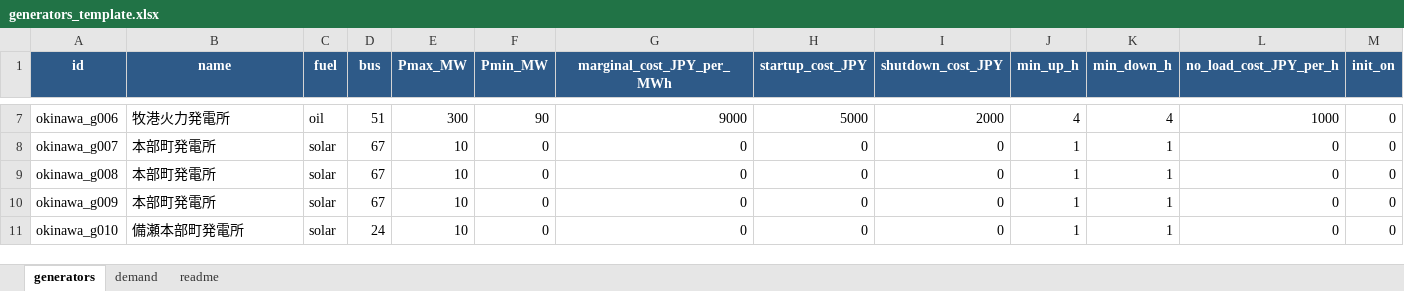
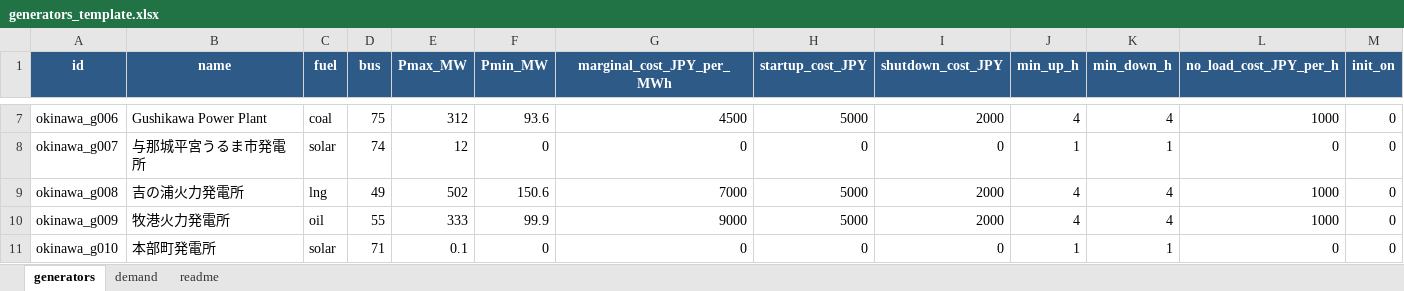
Before and after one commit to lutelute/All-Japan-Grid, an Excel workbook: dataset/02_uc_from_excel/generators_template.xlsx, sheet generators, drawn as a sheet; only a part is shown, gaps mark what is left out; values as stored, in another font and other column widths than the file's, no borders; the diff covers the shown part only; the diff names each change by its address in the sheet, - before the commit and + after, or states it on an @@ line.

```diff
--- a/dataset/02_uc_from_excel/generators_template.xlsx (sheet generators)
+++ b/dataset/02_uc_from_excel/generators_template.xlsx (sheet generators)
-B7 (name): 牧港火力発電所
+B7 (name): Gushikawa Power Plant
-C7 (fuel): oil
+C7 (fuel): coal
-D7 (bus): 51
+D7 (bus): 75
-E7 (Pmax_MW): 300
+E7 (Pmax_MW): 312
-F7 (Pmin_MW): 90
+F7 (Pmin_MW): 93.6
-G7 (marginal_cost_JPY_per_MWh): 9000
+G7 (marginal_cost_JPY_per_MWh): 4500
-B8 (name): 本部町発電所
+B8 (name): 与那城平宮うるま市発電所
-D8 (bus): 67
+D8 (bus): 74
-E8 (Pmax_MW): 10
+E8 (Pmax_MW): 12
-B9 (name): 本部町発電所
+B9 (name): 吉の浦火力発電所
-C9 (fuel): solar
+C9 (fuel): lng
-D9 (bus): 67
+D9 (bus): 49
-E9 (Pmax_MW): 10
+E9 (Pmax_MW): 502
-F9 (Pmin_MW): 0
+F9 (Pmin_MW): 150.6
-G9 (marginal_cost_JPY_per_MWh): 0
+G9 (marginal_cost_JPY_per_MWh): 7000
-H9:H10 (startup_cost_JPY): 0
+H9:H10 (startup_cost_JPY): 5000
-I9:I10 (shutdown_cost_JPY): 0
+I9:I10 (shutdown_cost_JPY): 2000
-J9:J10 (min_up_h): 1
+J9:J10 (min_up_h): 4
-K9:K10 (min_down_h): 1
+K9:K10 (min_down_h): 4
-L9:L10 (no_load_cost_JPY_per_h): 0
+L9:L10 (no_load_cost_JPY_per_h): 1000
-B10 (name): 本部町発電所
+B10 (name): 牧港火力発電所
-C10 (fuel): solar
+C10 (fuel): oil
-D10 (bus): 67
+D10 (bus): 55
-E10 (Pmax_MW): 10
+E10 (Pmax_MW): 333
-F10 (Pmin_MW): 0
+F10 (Pmin_MW): 99.9
-G10 (marginal_cost_JPY_per_MWh): 0
+G10 (marginal_cost_JPY_per_MWh): 9000
-B11 (name): 備瀬本部町発電所
+B11 (name): 本部町発電所
-D11 (bus): 24
+D11 (bus): 71
-E11 (Pmax_MW): 10
+E11 (Pmax_MW): 0.1
```
Also changed, not shown: 6 added rows and 84 edited cells elsewhere in this sheet, 19 other files.
